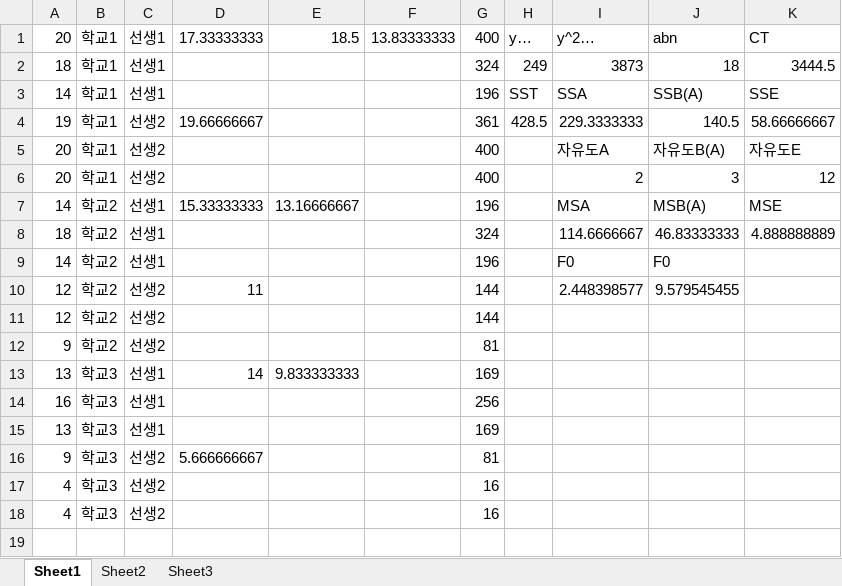
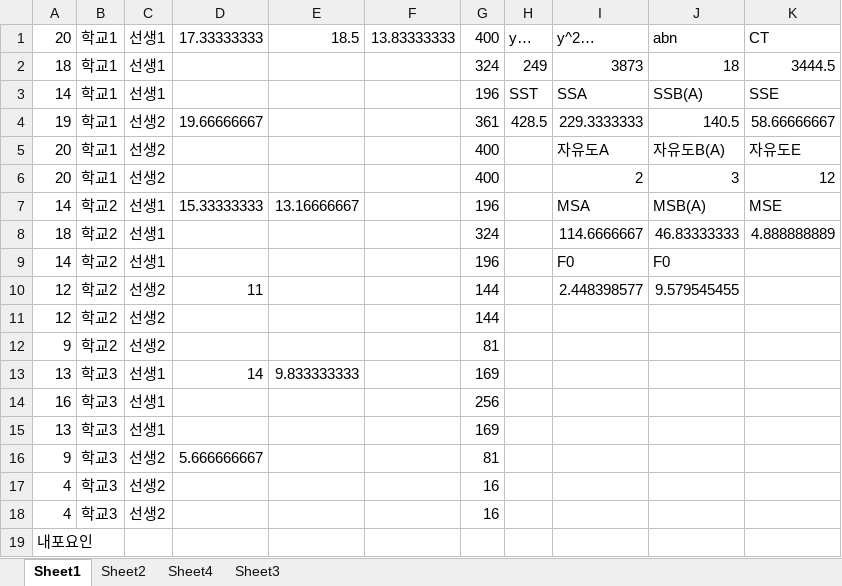
Before and after one commit to Myungbin/Junior, an Excel workbook: 실험계획과분석/실험계획 연습.xlsx, sheet Sheet1, drawn as a sheet; values as stored, in another font and other column widths than the file's, no borders; the diff names each change by its address in the sheet, - before the commit and + after, or states it on an @@ line.

```diff
--- a/실험계획과분석/실험계획 연습.xlsx (sheet Sheet1)
+++ b/실험계획과분석/실험계획 연습.xlsx (sheet Sheet1)
+sheet tab: Sheet4
+row 19: 내포요인
```
Also changed, not shown: sheet Sheet2, sheet Sheet3.
